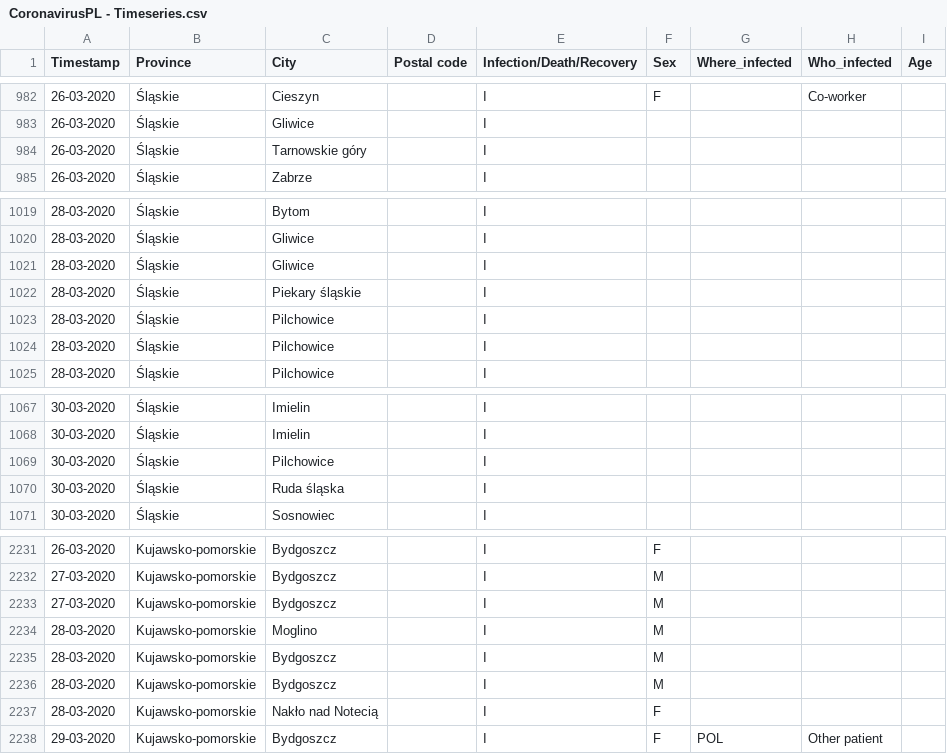
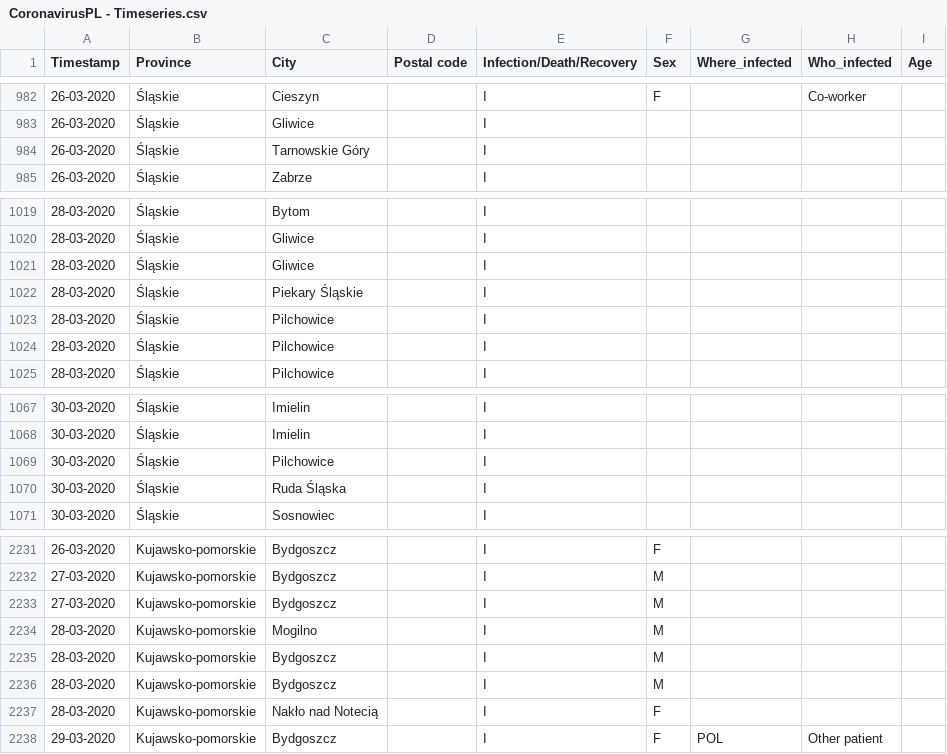
Before and after one commit to dtandev/coronavirus, a CSV file: data/CoronavirusPL - Timeseries.csv, drawn as a sheet; only a part is shown, gaps mark what is left out.

Commit message:
Fix typos in city names

```diff
--- a/data/CoronavirusPL - Timeseries.csv
+++ b/data/CoronavirusPL - Timeseries.csv
@@ -983,3 +983,3 @@ Timestamp,Province,City,Postal code,Infection/Death/Recovery,Sex,Where_infected,
 26-03-2020,Śląskie,Gliwice,,I,,,,
-26-03-2020,Śląskie,Tarnowskie góry,,I,,,,
+26-03-2020,Śląskie,Tarnowskie Góry,,I,,,,
 26-03-2020,Śląskie,Zabrze,,I,,,,
@@ -1021,3 +1021,3 @@ Timestamp,Province,City,Postal code,Infection/Death/Recovery,Sex,Where_infected,
 28-03-2020,Śląskie,Gliwice,,I,,,,
-28-03-2020,Śląskie,Piekary śląskie,,I,,,,
+28-03-2020,Śląskie,Piekary Śląskie,,I,,,,
 28-03-2020,Śląskie,Pilchowice,,I,,,,
@@ -1069,3 +1069,3 @@ Timestamp,Province,City,Postal code,Infection/Death/Recovery,Sex,Where_infected,
 30-03-2020,Śląskie,Pilchowice,,I,,,,
-30-03-2020,Śląskie,Ruda śląska,,I,,,,
+30-03-2020,Śląskie,Ruda Śląska,,I,,,,
 30-03-2020,Śląskie,Sosnowiec,,I,,,,
@@ -2233,3 +2233,3 @@ Timestamp,Province,City,Postal code,Infection/Death/Recovery,Sex,Where_infected,
 27-03-2020,Kujawsko-pomorskie,Bydgoszcz,,I,M,,,
-28-03-2020,Kujawsko-pomorskie,Moglino,,I,M,,,
+28-03-2020,Kujawsko-pomorskie,Mogilno,,I,M,,,
 28-03-2020,Kujawsko-pomorskie,Bydgoszcz,,I,M,,,
```
